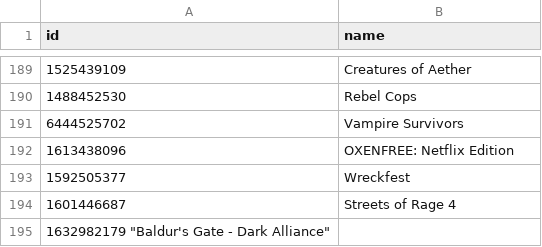
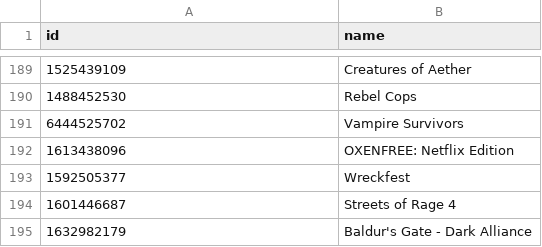
Before and after one commit to albertquiroga/awesome-ios-game-ports, a TSV file: ids.tsv, drawn as a sheet; only a part is shown, gaps mark what is left out; removed rows and columns are numbered as before the commit, all else as after; the diff names each change by its address in the sheet, - before the commit and + after, or states it on an @@ line.

Commit message:
Update ids.tsv
Fixed tab

```diff
--- a/ids.tsv
+++ b/ids.tsv
-row 195: 1632982179 "Baldur's Gate - Dark Alliance"
+row 195: 1632982179 | Baldur's Gate - Dark Alliance
```
